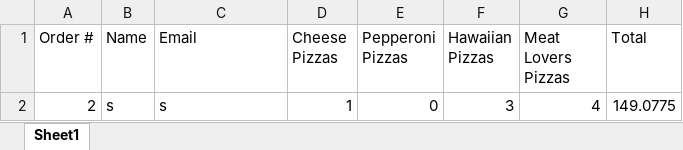
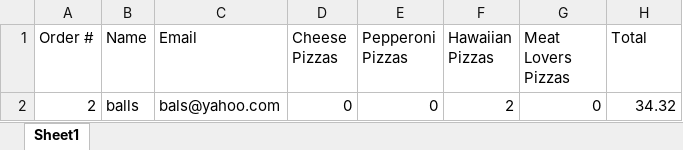
Before and after one commit to dac0d3/pythonWarriors, an Excel workbook: customerTransactions.xlsx, sheet Sheet1, drawn as a sheet; values as stored, in another font and other column widths than the file's, no borders; removed rows and columns are numbered as before the commit, all else as after; the diff names each change by its address in the sheet, - before the commit and + after, or states it on an @@ line.

```diff
--- a/customerTransactions.xlsx (sheet Sheet1)
+++ b/customerTransactions.xlsx (sheet Sheet1)
-row 2: 2 | s | s | 1 | 0 | 3 | 4 | 149.0775
+row 2: 2 | balls | bals@yahoo.com | 0 | 0 | 2 | 0 | 34.32
```
Also changed, not shown: pythonParlorInventory.xlsx, 5 other files.
